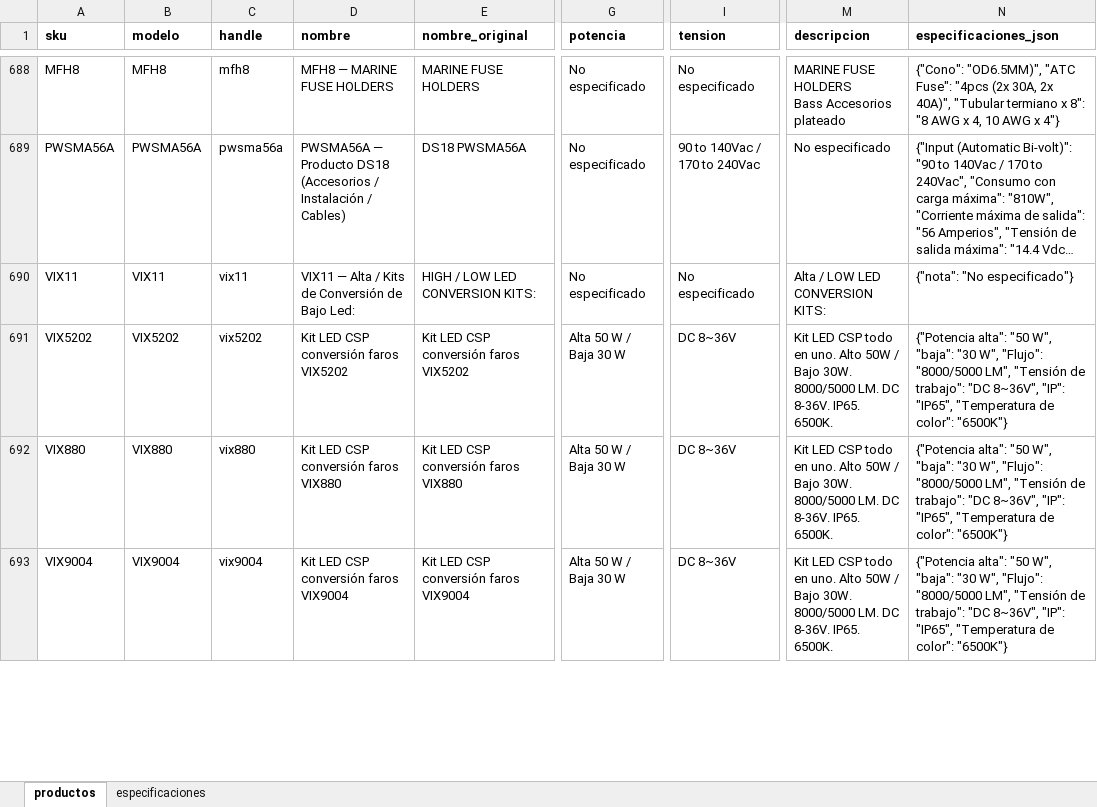
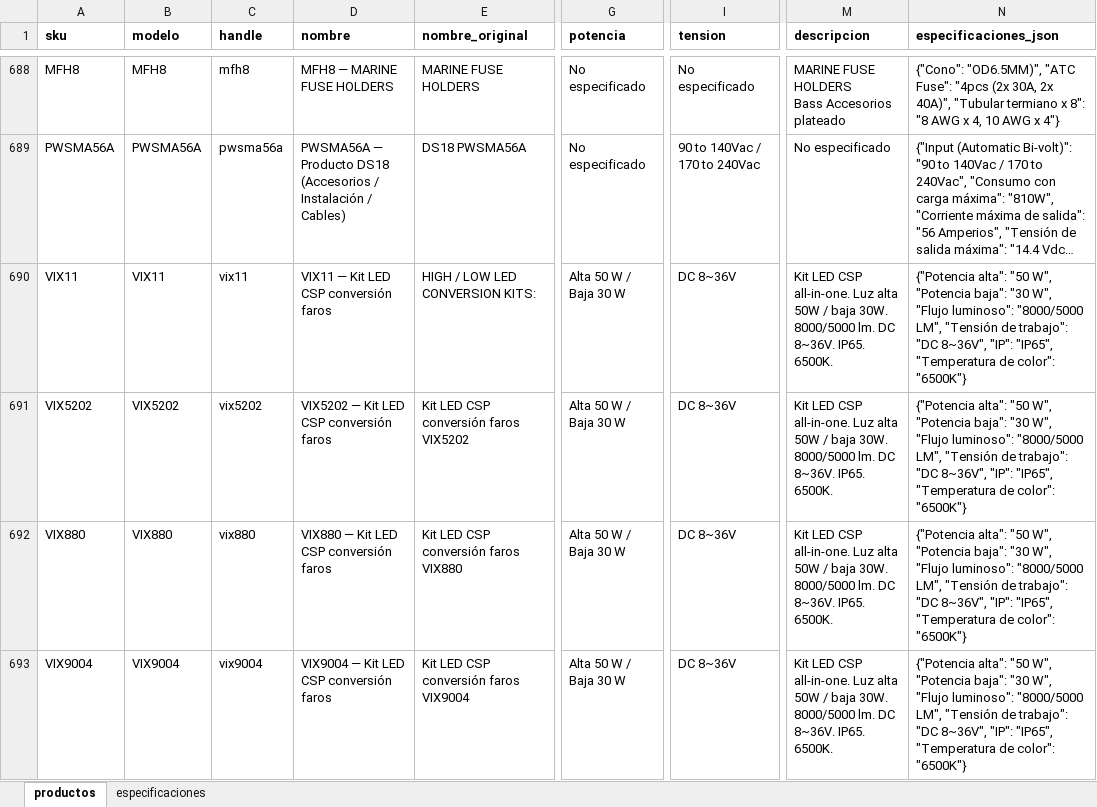
Before and after one commit to Samuraimaid/MC-LARENS_ERP2, an Excel workbook: catalogos/ds18_2021/catalogo.xlsx, sheet productos, drawn as a sheet; only a part is shown, gaps mark what is left out; long unchanged cells end in …; values as stored, in another font and other column widths than the file's, no borders; the diff covers the shown part only; the diff names each change by its address in the sheet, - before the commit and + after, or states it on an @@ line.

```diff
--- a/catalogos/ds18_2021/catalogo.xlsx (sheet productos)
+++ b/catalogos/ds18_2021/catalogo.xlsx (sheet productos)
-D690 (nombre): VIX11 — Alta / Kits de Conversión de Bajo Led:
+D690 (nombre): VIX11 — Kit LED CSP conversión faros
-G690 (potencia): No especificado
+G690 (potencia): Alta 50 W / Baja 30 W
-I690 (tension): No especificado
+I690 (tension): DC 8~36V
-M690 (descripcion): Alta / LOW LED CONVERSION KITS:
+M690 (descripcion): Kit LED CSP all-in-one. Luz alta 50W / baja 30W. 8000/5000 lm. DC 8~36V. IP65. 6500K.
-N690 (especificaciones_json): {"nota": "No especificado"}
+N690 (especificaciones_json): {"Potencia alta": "50 W", "Potencia baja": "30 W", "Flujo luminoso": "8000/5000 LM", "Tensión de trabajo": "DC 8~36V", "IP": "IP65", "Temperatura de color": "6500K"}
-D691 (nombre): Kit LED CSP conversión faros VIX5202
+D691 (nombre): VIX5202 — Kit LED CSP conversión faros
-M691:M693 (descripcion): …LED CSP todo en uno. Alto 50W / Bajo 30W. 8000/5000 LM. DC 8-36V. IP65. 6500K.
+M691:M693 (descripcion): …LED CSP all-in-one. Luz alta 50W / baja 30W. 8000/5000 lm. DC 8~36V. IP65. 6500K.
-N691:N693 (especificaciones_json): …"50 W", "baja": "30 W", "Flujo": "8000/5000 LM",…
+N691:N693 (especificaciones_json): …"50 W", "Potencia baja": "30 W", "Flujo luminoso": "8000/5000 LM",…
-D692 (nombre): Kit LED CSP conversión faros VIX880
+D692 (nombre): VIX880 — Kit LED CSP conversión faros
-D693 (nombre): Kit LED CSP conversión faros VIX9004
+D693 (nombre): VIX9004 — Kit LED CSP conversión faros
```
Also changed, not shown: 128 edited cells elsewhere in this sheet, sheet especificaciones, 2 other files.
